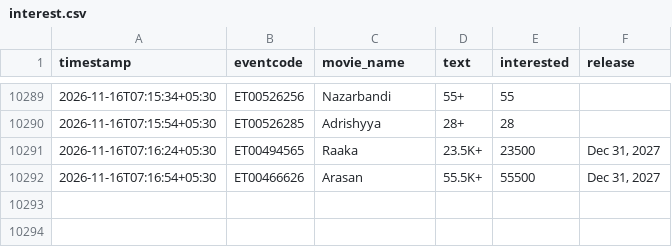
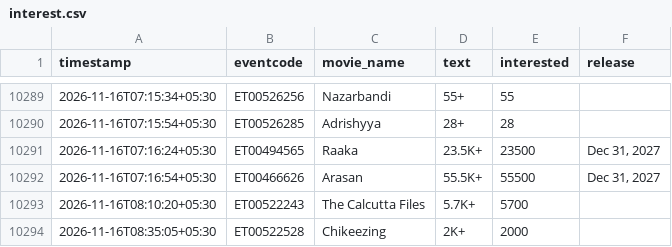
Before and after one commit to Venkyiiit756/hyd-movie-trends, a CSV file: data/interest.csv, drawn as a sheet; only a part is shown, gaps mark what is left out.

```diff
--- a/data/interest.csv
+++ b/data/interest.csv
@@ -10292 +10292,3 @@ timestamp,eventcode,movie_name,text,interested,release
 2026-11-16T07:16:54+05:30,ET00466626,Arasan,55.5K+,55500,"Dec 31, 2027"
+2026-11-16T08:10:20+05:30,ET00522243,The Calcutta Files,5.7K+,5700,
+2026-11-16T08:35:05+05:30,ET00522528,Chikeezing,2K+,2000,
```
Also changed, not shown: history/aadi-anant.csv, history/dnk.csv, 16 other files.
